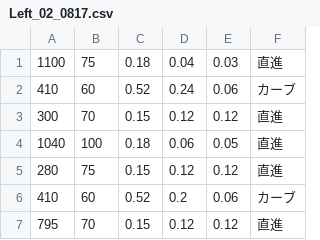
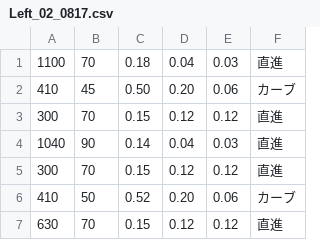
Before and after one commit to KatLab-MiyazakiUniv/etrobocon2022, a CSV file: datafiles/Left_02_0817.csv, drawn as a sheet.

```diff
--- a/datafiles/Left_02_0817.csv
+++ b/datafiles/Left_02_0817.csv
@@ -1,7 +1,7 @@
-1100,75,0.18,0.04,0.03,直進
-410,60,0.52,0.24,0.06,カーブ
+1100,70,0.18,0.04,0.03,直進
+410,45,0.50,0.20,0.06,カーブ
 300,70,0.15,0.12,0.12,直進
-1040,100,0.18,0.06,0.05,直進
-280,75,0.15,0.12,0.12,直進
-410,60,0.52,0.2,0.06,カーブ
-795,70,0.15,0.12,0.12,直進
+1040,90,0.14,0.04,0.03,直進
+300,70,0.15,0.12,0.12,直進
+410,50,0.52,0.20,0.06,カーブ
+630,70,0.15,0.12,0.12,直進
```
Also changed, not shown: 1 other file.
